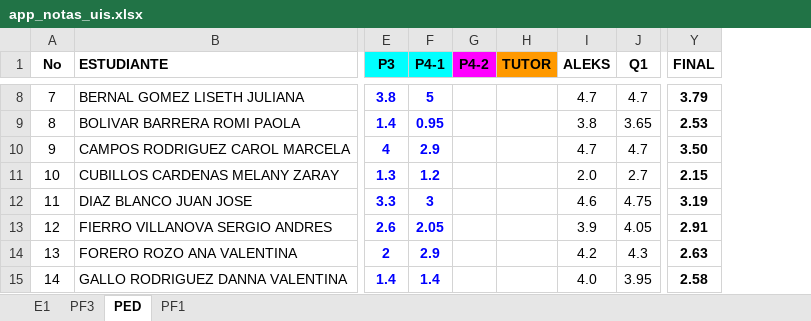
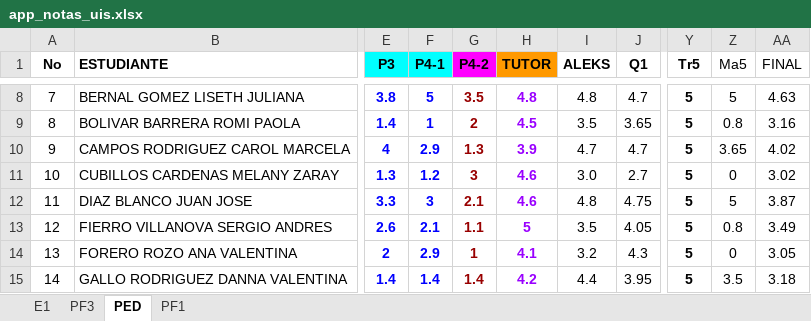
Before and after one commit to ph3niks/notas_uis, an Excel workbook: app_notas_uis.xlsx, sheet PED, drawn as a sheet; only a part is shown, gaps mark what is left out; values as stored, in another font and other column widths than the file's, no borders; charts and pictures and conditional formats not drawn; addresses are those after the commit; the diff covers the shown part only; the diff names each change by its address in the sheet, - before the commit and + after, or states it on an @@ line.

```diff
--- a/app_notas_uis.xlsx (sheet PED)
+++ b/app_notas_uis.xlsx (sheet PED)
+column Y (Tr5), rows 8-15: all 5
+column Z (Ma5), rows 8-15: 5 | 0.8 | 3.65 | 0 | 5 | 0.8 | 0 | 3.5
-AA1:AA15 bold: on
+AA1:AA15 bold: off
-G8 (P4-2): (empty)
+G8 (P4-2): 3.5
-H8 (TUTOR): (empty)
+H8 (TUTOR): 4.8
-I8 (ALEKS): 4.7
+I8 (ALEKS): 4.8
-AA8 (FINAL): 3.79
+AA8 (FINAL): 4.63
-F9 (P4-1): 0.95
+F9 (P4-1): 1
-G9 (P4-2): (empty)
+G9 (P4-2): 2
-H9 (TUTOR): (empty)
+H9 (TUTOR): 4.5
-I9 (ALEKS): 3.8
+I9 (ALEKS): 3.5
-AA9 (FINAL): 2.53
+AA9 (FINAL): 3.16
-G10 (P4-2): (empty)
+G10 (P4-2): 1.3
-H10 (TUTOR): (empty)
+H10 (TUTOR): 3.9
-AA10 (FINAL): 3.50
+AA10 (FINAL): 4.02
-G11 (P4-2): (empty)
+G11 (P4-2): 3
-H11:H12 (TUTOR): (empty)
+H11:H12 (TUTOR): 4.6
-I11 (ALEKS): 2.0
+I11 (ALEKS): 3.0
-AA11 (FINAL): 2.15
+AA11 (FINAL): 3.02
-G12 (P4-2): (empty)
+G12 (P4-2): 2.1
-I12 (ALEKS): 4.6
+I12 (ALEKS): 4.8
-AA12 (FINAL): 3.19
+AA12 (FINAL): 3.87
-F13 (P4-1): 2.05
+F13 (P4-1): 2.1
-G13 (P4-2): (empty)
+G13 (P4-2): 1.1
-H13 (TUTOR): (empty)
+H13 (TUTOR): 5
-I13 (ALEKS): 3.9
+I13 (ALEKS): 3.5
-AA13 (FINAL): 2.91
+AA13 (FINAL): 3.49
-G14 (P4-2): (empty)
+G14 (P4-2): 1
-H14 (TUTOR): (empty)
+H14 (TUTOR): 4.1
-I14 (ALEKS): 4.2
+I14 (ALEKS): 3.2
-AA14 (FINAL): 2.63
+AA14 (FINAL): 3.05
-G15 (P4-2): (empty)
+G15 (P4-2): 1.4
-H15 (TUTOR): (empty)
+H15 (TUTOR): 4.2
-I15 (ALEKS): 4.0
+I15 (ALEKS): 4.4
-AA15 (FINAL): 2.58
+AA15 (FINAL): 3.18
```
Also changed, not shown: 121 edited cells and cell formats elsewhere in this sheet, sheet E1, sheet PF3, sheet PF1, formulas that keep their value.
